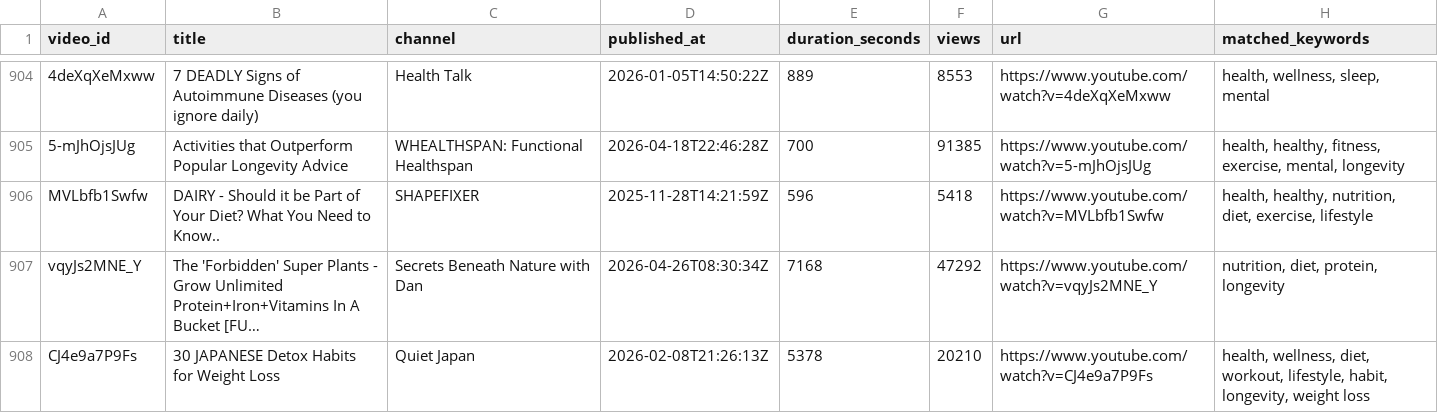
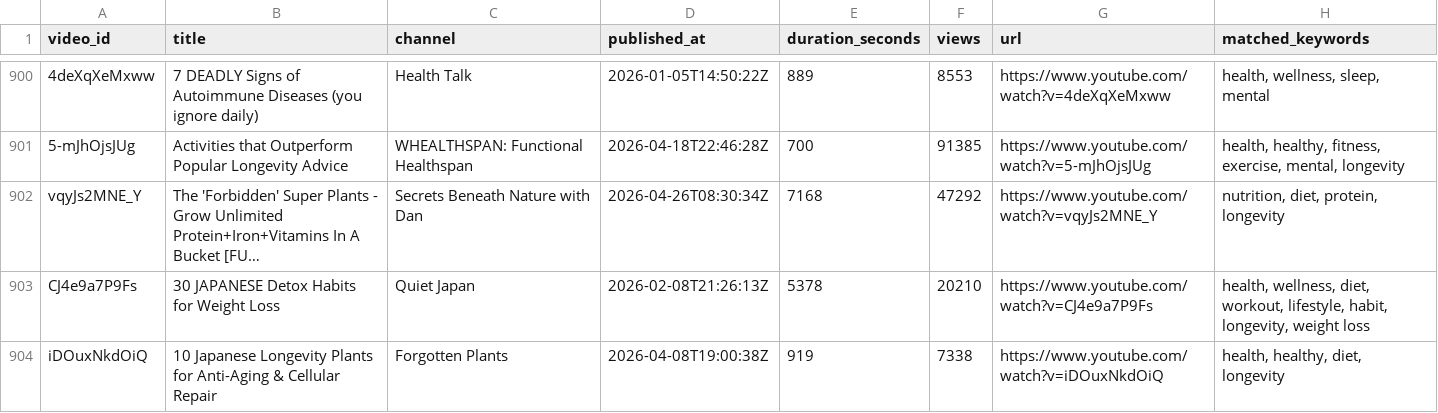
Before and after one commit to KBui4/YouTube-Intelligence-Platform, a CSV file: yt-health-agent/data/results.csv, drawn as a sheet; only a part is shown, gaps mark what is left out; the shorter side is filled out with more unchanged rows; long unchanged cells end in …; removed rows and columns are numbered as before the commit, all else as after; the diff covers the shown part only; the diff names each change by its address in the sheet, - before the commit and + after, or states it on an @@ line.

Commit message:
Auto-commit data from VM at 2026-05-29 14:00:01

```diff
--- a/yt-health-agent/data/results.csv
+++ b/yt-health-agent/data/results.csv
-row 906: MVLbfb1Swfw | DAIRY - Should it be Part of Your Diet? What You Need to Know.. | SHAPEFIXER | 2025-11-28T14:21:59Z | 596 | 5418 | https://www.youtube.com/watch?v=MVLbfb1Swfw | health, healthy, nutrition, diet, exercise, lifestyle
```
Also changed, not shown: 8 added rows and 4 removed rows elsewhere in this file, 9 other files.
